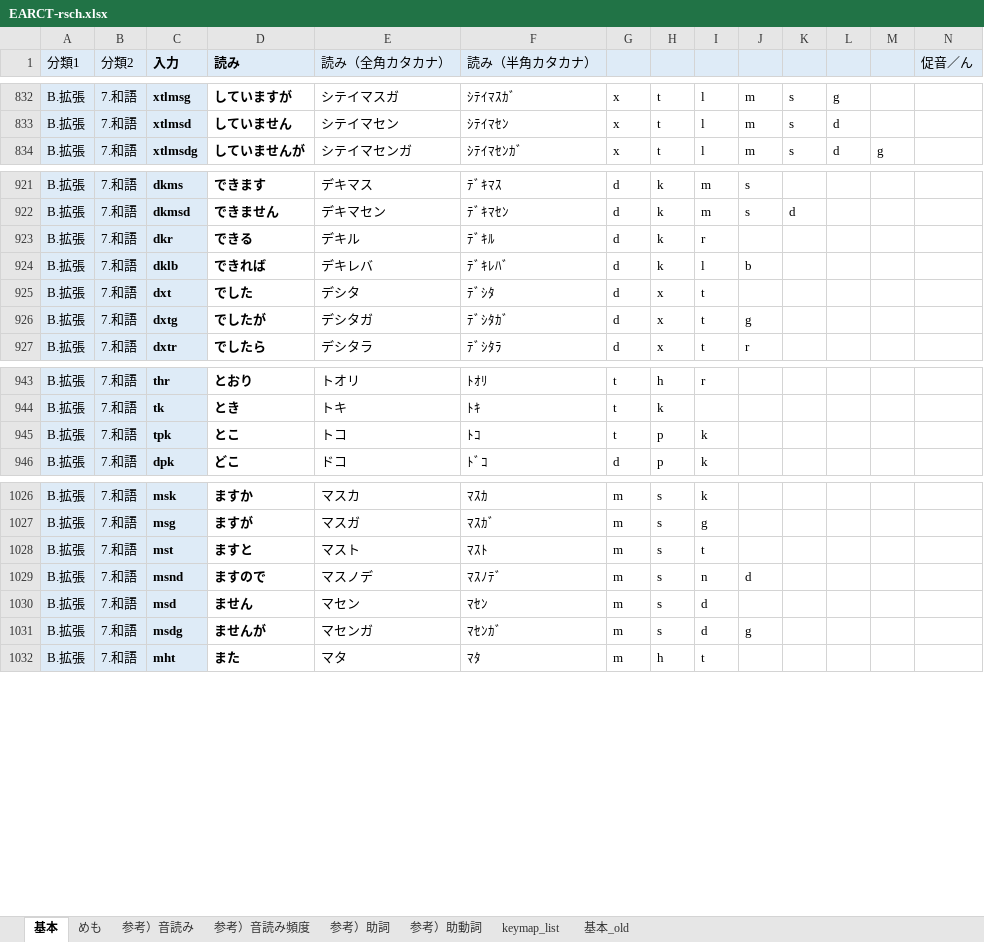
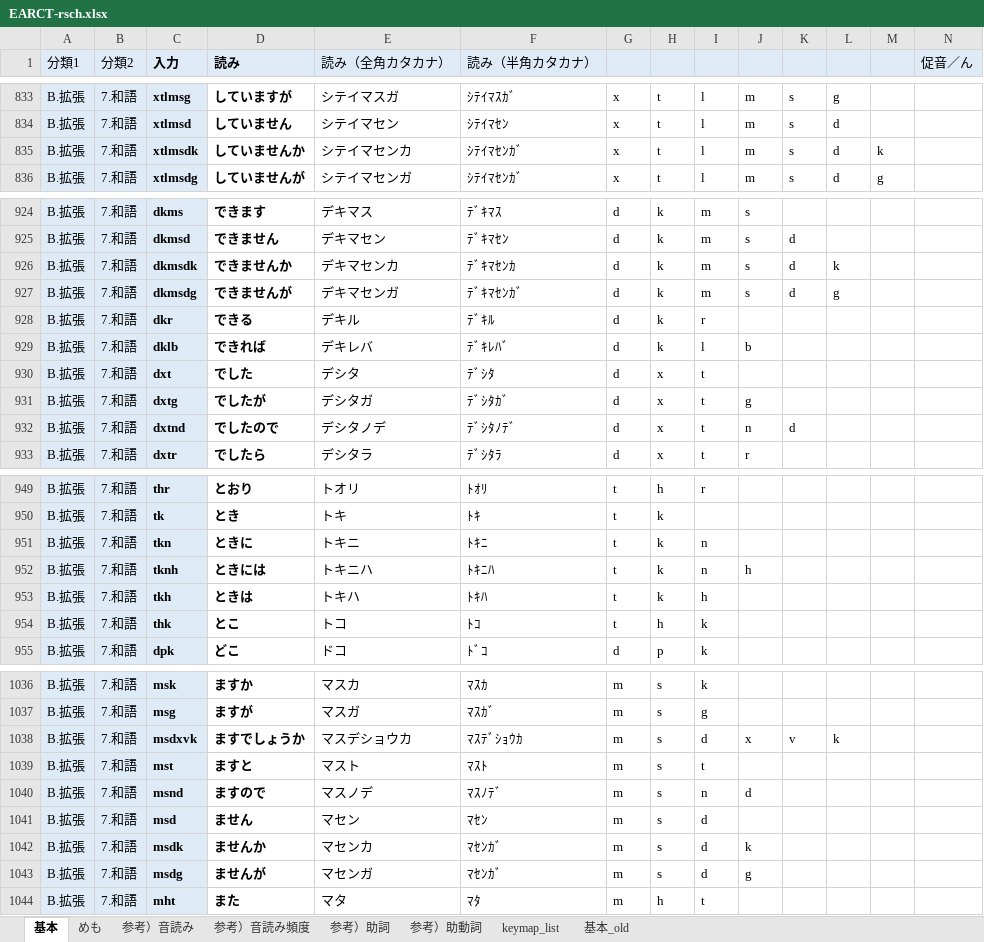
Before and after one commit to rytzk/SharePool, an Excel workbook: EARCT-rsch.xlsx, sheet 基本, drawn as a sheet; only a part is shown, gaps mark what is left out; values as stored, in another font and other column widths than the file's, no borders; conditional formats not drawn; addresses are those after the commit; rows hold the shown columns only; the diff covers the shown part only; the diff names each change by its address in the sheet, - before the commit and + after, or states it on an @@ line.

```diff
--- a/EARCT-rsch.xlsx (sheet 基本)
+++ b/EARCT-rsch.xlsx (sheet 基本)
+row 835: B.拡張 | 7.和語 | xtlmsdk | していませんか | シテイマセンカ | ｼﾃｲﾏｾﾝｶﾞ | x | t | l | m | s | d | k
+row 926: B.拡張 | 7.和語 | dkmsdk | できませんか | デキマセンカ | ﾃﾞｷﾏｾﾝｶ | d | k | m | s | d | k
+row 927: B.拡張 | 7.和語 | dkmsdg | できませんが | デキマセンガ | ﾃﾞｷﾏｾﾝｶﾞ | d | k | m | s | d | g
+row 932: B.拡張 | 7.和語 | dxtnd | でしたので | デシタノデ | ﾃﾞｼﾀﾉﾃﾞ | d | x | t | n | d
+row 951: B.拡張 | 7.和語 | tkn | ときに | トキニ | ﾄｷﾆ | t | k | n
+row 952: B.拡張 | 7.和語 | tknh | ときには | トキニハ | ﾄｷﾆﾊ | t | k | n | h
+row 953: B.拡張 | 7.和語 | tkh | ときは | トキハ | ﾄｷﾊ | t | k | h
-C954 (入力): tpk
+C954 (入力): thk
-H954: p
+H954: h
+row 1038: B.拡張 | 7.和語 | msdxvk | ますでしょうか | マスデショウカ | ﾏｽﾃﾞｼｮｳｶ | m | s | d | x | v | k
+row 1042: B.拡張 | 7.和語 | msdk | ませんか | マセンカ | ﾏｾﾝｶﾞ | m | s | d | k
```
Also changed, not shown: 3 added rows and 11 edited cells elsewhere in this sheet, formulas that keep their value, 1 other file.
